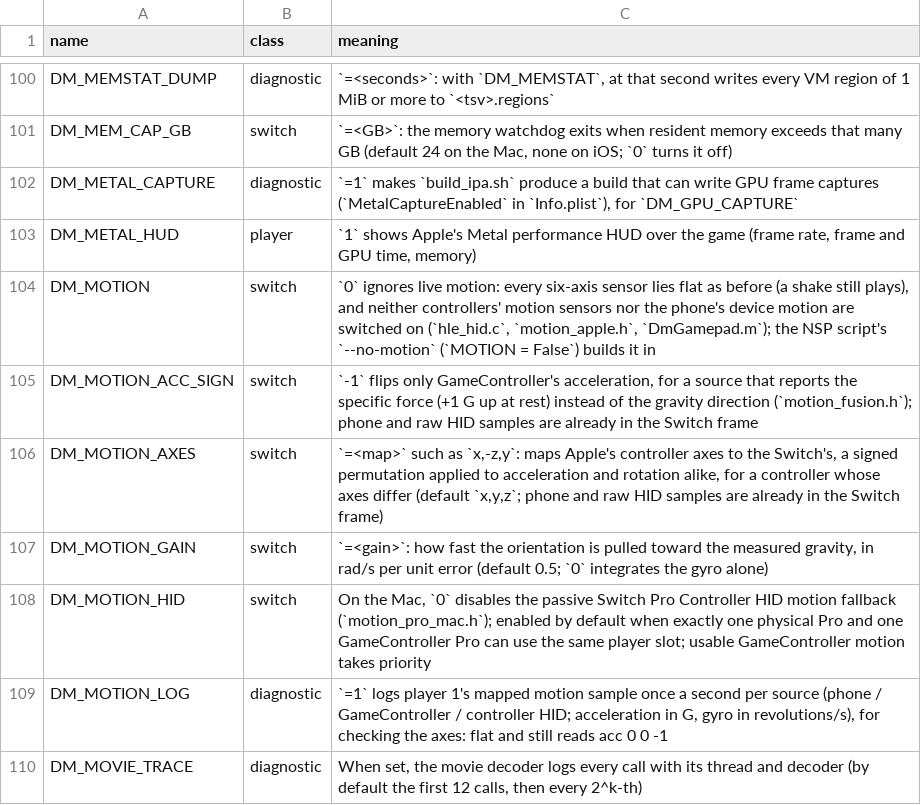
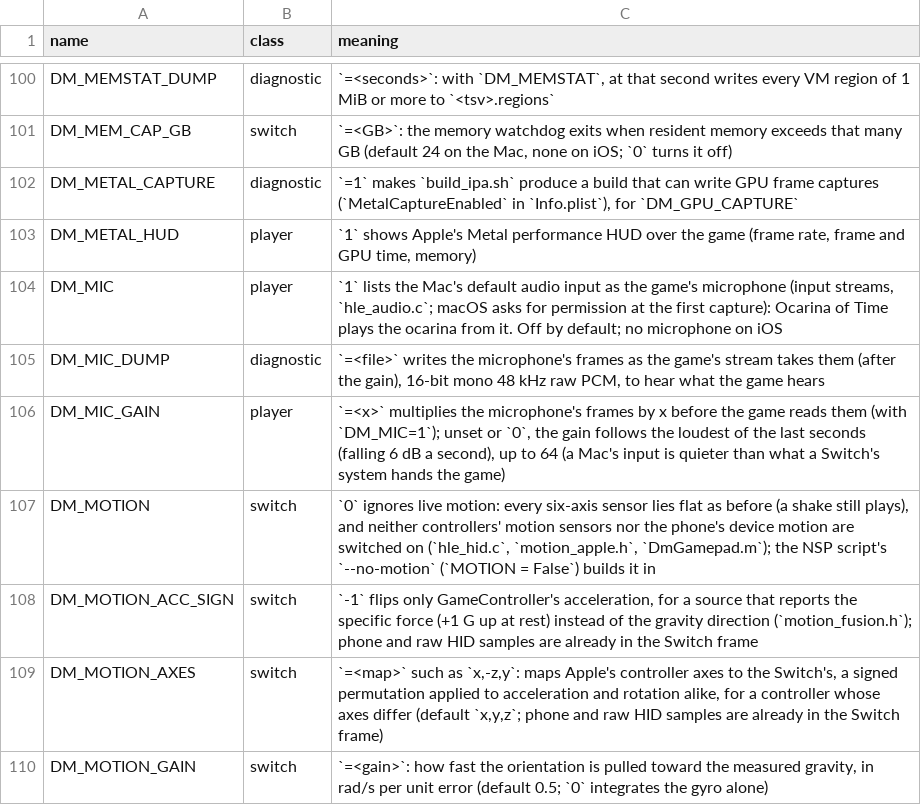
Before and after one commit to javierdv7/nxnative, a TSV file: docs/env_switches.tsv, drawn as a sheet; only a part is shown, gaps mark what is left out; the shorter side is filled out with more unchanged rows; the diff names each change by its address in the sheet, - before the commit and + after, or states it on an @@ line.

Commit message:
Input streams on the Mac's microphone (DM_MIC=1): Ocarina of Time's ocarina can be played into it
(cherry picked from commit ed52b5eacae76b61df303671919a18a47f555ac4)

```diff
--- a/docs/env_switches.tsv
+++ b/docs/env_switches.tsv
+row 104: DM_MIC | player | `1` lists the Mac's default audio input as the game's microphone (input streams, `hle_audio.c`; macOS asks for permission at the first capture): Ocarina of Time plays the ocarina from it. Off by default; no microphone on iOS
+row 105: DM_MIC_DUMP | diagnostic | `=<file>` writes the microphone's frames as the game's stream takes them (after the gain), 16-bit mono 48 kHz raw PCM, to hear what the game hears
+row 106: DM_MIC_GAIN | player | `=<x>` multiplies the microphone's frames by x before the game reads them (with `DM_MIC=1`); unset or `0`, the gain follows the loudest of the last seconds (falling 6 dB a second), up to 64 (a Mac's input is quieter than what a Switch's system hands the game)
```
Also changed, not shown: 5 other files.
